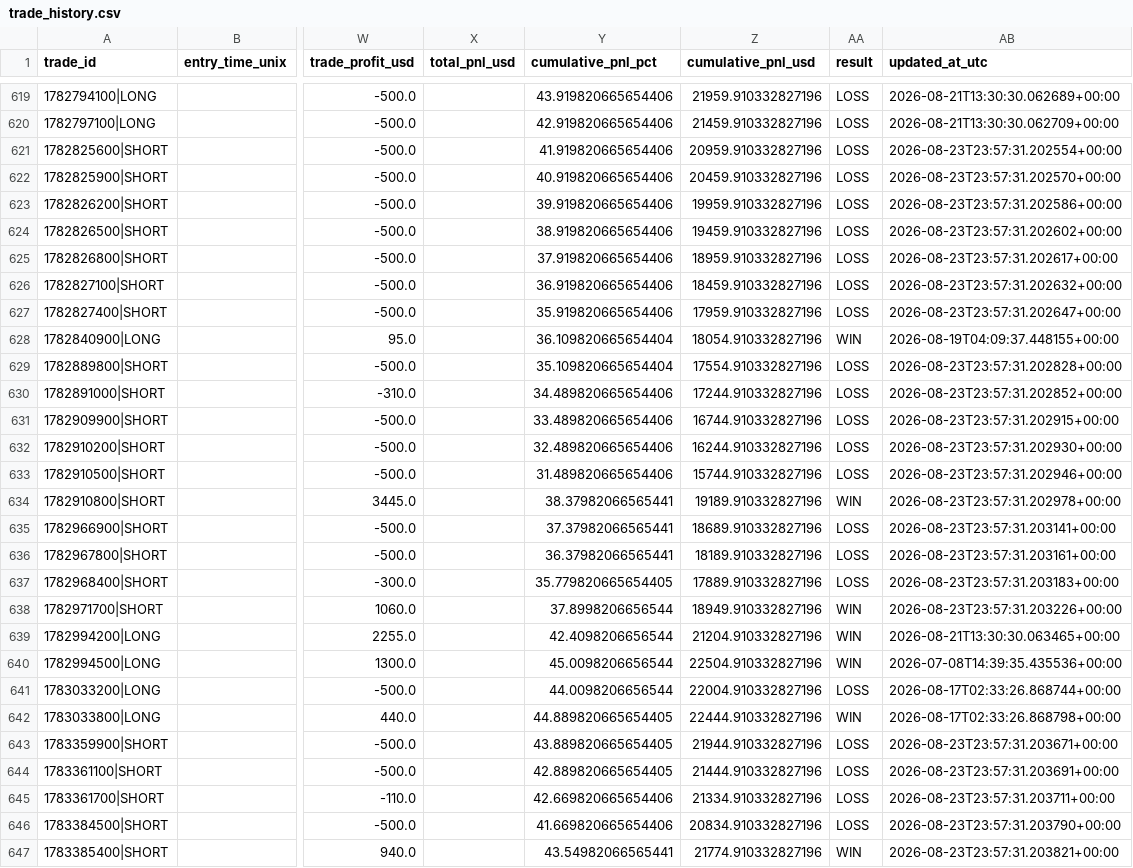
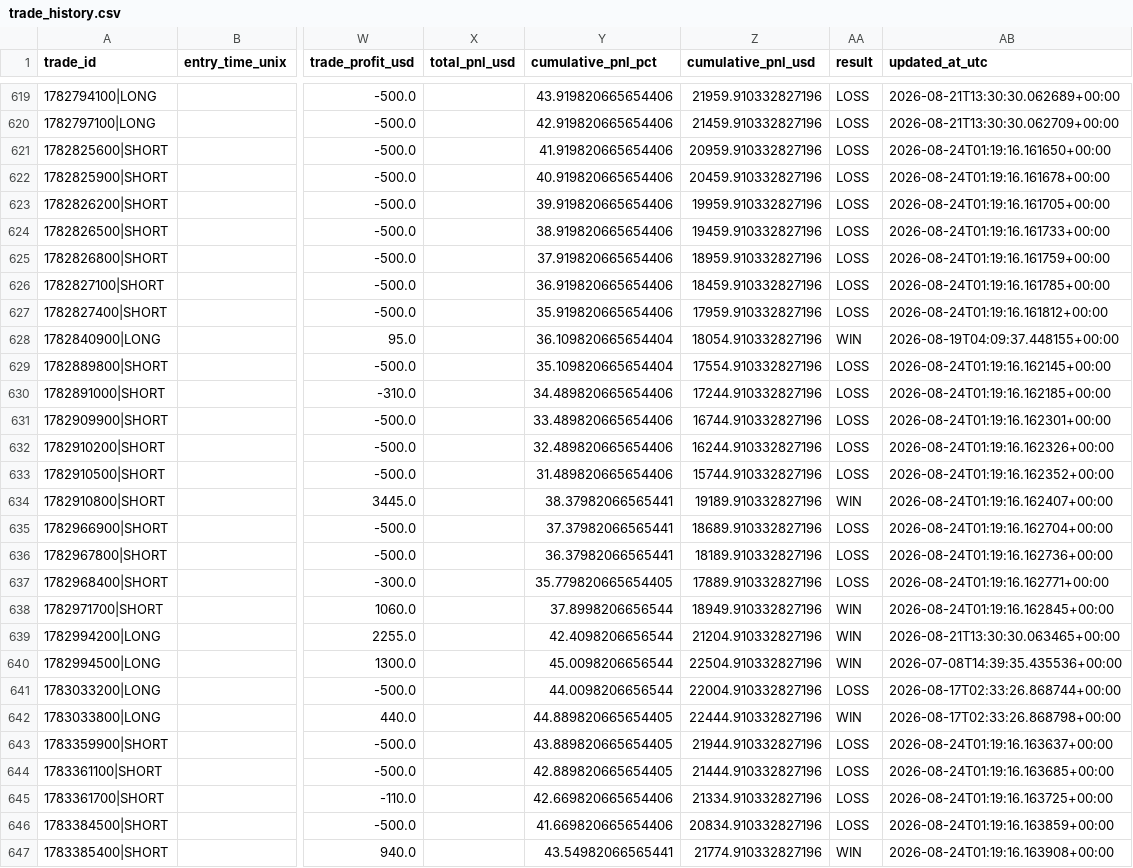
Before and after one commit to justinbal96-collab/Trades, a CSV file: data/trade_history.csv, drawn as a sheet; only a part is shown, gaps mark what is left out; the diff covers the shown part only; the diff names each change by its address in the sheet, - before the commit and + after, or states it on an @@ line.

```diff
--- a/data/trade_history.csv
+++ b/data/trade_history.csv
-AB621 (updated_at_utc): 2026-08-23T23:57:31.202554+00:00
+AB621 (updated_at_utc): 2026-08-24T01:19:16.161650+00:00
-AB622 (updated_at_utc): 2026-08-23T23:57:31.202570+00:00
+AB622 (updated_at_utc): 2026-08-24T01:19:16.161678+00:00
-AB623 (updated_at_utc): 2026-08-23T23:57:31.202586+00:00
+AB623 (updated_at_utc): 2026-08-24T01:19:16.161705+00:00
-AB624 (updated_at_utc): 2026-08-23T23:57:31.202602+00:00
+AB624 (updated_at_utc): 2026-08-24T01:19:16.161733+00:00
-AB625 (updated_at_utc): 2026-08-23T23:57:31.202617+00:00
+AB625 (updated_at_utc): 2026-08-24T01:19:16.161759+00:00
-AB626 (updated_at_utc): 2026-08-23T23:57:31.202632+00:00
+AB626 (updated_at_utc): 2026-08-24T01:19:16.161785+00:00
-AB627 (updated_at_utc): 2026-08-23T23:57:31.202647+00:00
+AB627 (updated_at_utc): 2026-08-24T01:19:16.161812+00:00
-AB629 (updated_at_utc): 2026-08-23T23:57:31.202828+00:00
+AB629 (updated_at_utc): 2026-08-24T01:19:16.162145+00:00
-AB630 (updated_at_utc): 2026-08-23T23:57:31.202852+00:00
+AB630 (updated_at_utc): 2026-08-24T01:19:16.162185+00:00
-AB631 (updated_at_utc): 2026-08-23T23:57:31.202915+00:00
+AB631 (updated_at_utc): 2026-08-24T01:19:16.162301+00:00
-AB632 (updated_at_utc): 2026-08-23T23:57:31.202930+00:00
+AB632 (updated_at_utc): 2026-08-24T01:19:16.162326+00:00
-AB633 (updated_at_utc): 2026-08-23T23:57:31.202946+00:00
+AB633 (updated_at_utc): 2026-08-24T01:19:16.162352+00:00
-AB634 (updated_at_utc): 2026-08-23T23:57:31.202978+00:00
+AB634 (updated_at_utc): 2026-08-24T01:19:16.162407+00:00
-AB635 (updated_at_utc): 2026-08-23T23:57:31.203141+00:00
+AB635 (updated_at_utc): 2026-08-24T01:19:16.162704+00:00
-AB636 (updated_at_utc): 2026-08-23T23:57:31.203161+00:00
+AB636 (updated_at_utc): 2026-08-24T01:19:16.162736+00:00
-AB637 (updated_at_utc): 2026-08-23T23:57:31.203183+00:00
+AB637 (updated_at_utc): 2026-08-24T01:19:16.162771+00:00
-AB638 (updated_at_utc): 2026-08-23T23:57:31.203226+00:00
+AB638 (updated_at_utc): 2026-08-24T01:19:16.162845+00:00
-AB643 (updated_at_utc): 2026-08-23T23:57:31.203671+00:00
+AB643 (updated_at_utc): 2026-08-24T01:19:16.163637+00:00
-AB644 (updated_at_utc): 2026-08-23T23:57:31.203691+00:00
+AB644 (updated_at_utc): 2026-08-24T01:19:16.163685+00:00
-AB645 (updated_at_utc): 2026-08-23T23:57:31.203711+00:00
+AB645 (updated_at_utc): 2026-08-24T01:19:16.163725+00:00
-AB646 (updated_at_utc): 2026-08-23T23:57:31.203790+00:00
+AB646 (updated_at_utc): 2026-08-24T01:19:16.163859+00:00
-AB647 (updated_at_utc): 2026-08-23T23:57:31.203821+00:00
+AB647 (updated_at_utc): 2026-08-24T01:19:16.163908+00:00
```
Also changed, not shown: 88 edited cells elsewhere in this file, trade_logs/nq_trade_history.csv, 4 other files.
